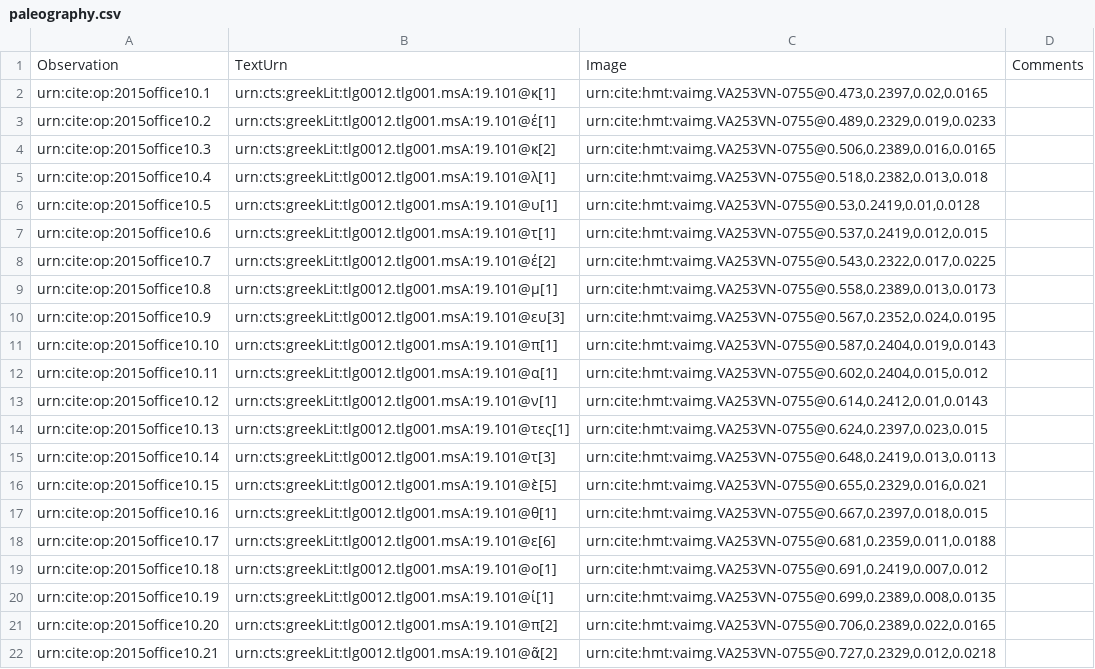
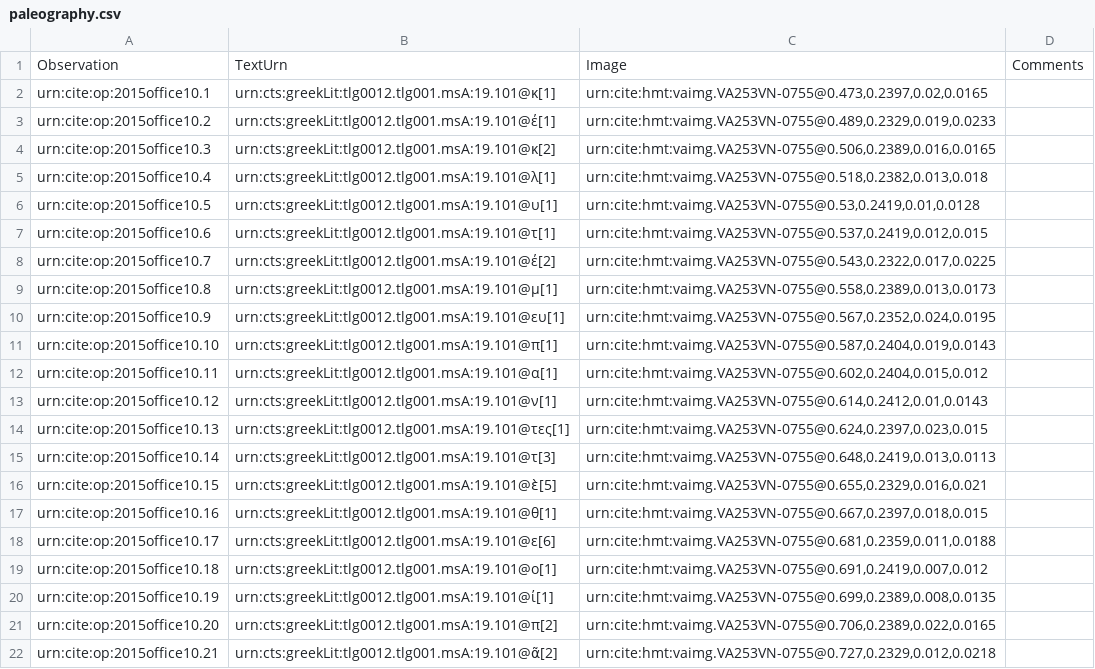
Before and after one commit to hmteditors/closed-2015office10, a CSV file: collections/paleography.csv, drawn as a sheet.

Commit message:
Update paleography.csv

```diff
--- a/collections/paleography.csv
+++ b/collections/paleography.csv
@@ -9,3 +9,3 @@ urn:cite:op:2015office10.7,urn:cts:greekLit:tlg0012.tlg001.msA:19.101@έ[2],"urn
 urn:cite:op:2015office10.8,urn:cts:greekLit:tlg0012.tlg001.msA:19.101@μ[1],"urn:cite:hmt:vaimg.VA253VN-0755@0.558,0.2389,0.013,0.0173",
-urn:cite:op:2015office10.9,urn:cts:greekLit:tlg0012.tlg001.msA:19.101@ευ[3],"urn:cite:hmt:vaimg.VA253VN-0755@0.567,0.2352,0.024,0.0195",
+urn:cite:op:2015office10.9,urn:cts:greekLit:tlg0012.tlg001.msA:19.101@ευ[1],"urn:cite:hmt:vaimg.VA253VN-0755@0.567,0.2352,0.024,0.0195",
 urn:cite:op:2015office10.10,urn:cts:greekLit:tlg0012.tlg001.msA:19.101@π[1],"urn:cite:hmt:vaimg.VA253VN-0755@0.587,0.2404,0.019,0.0143",
```
